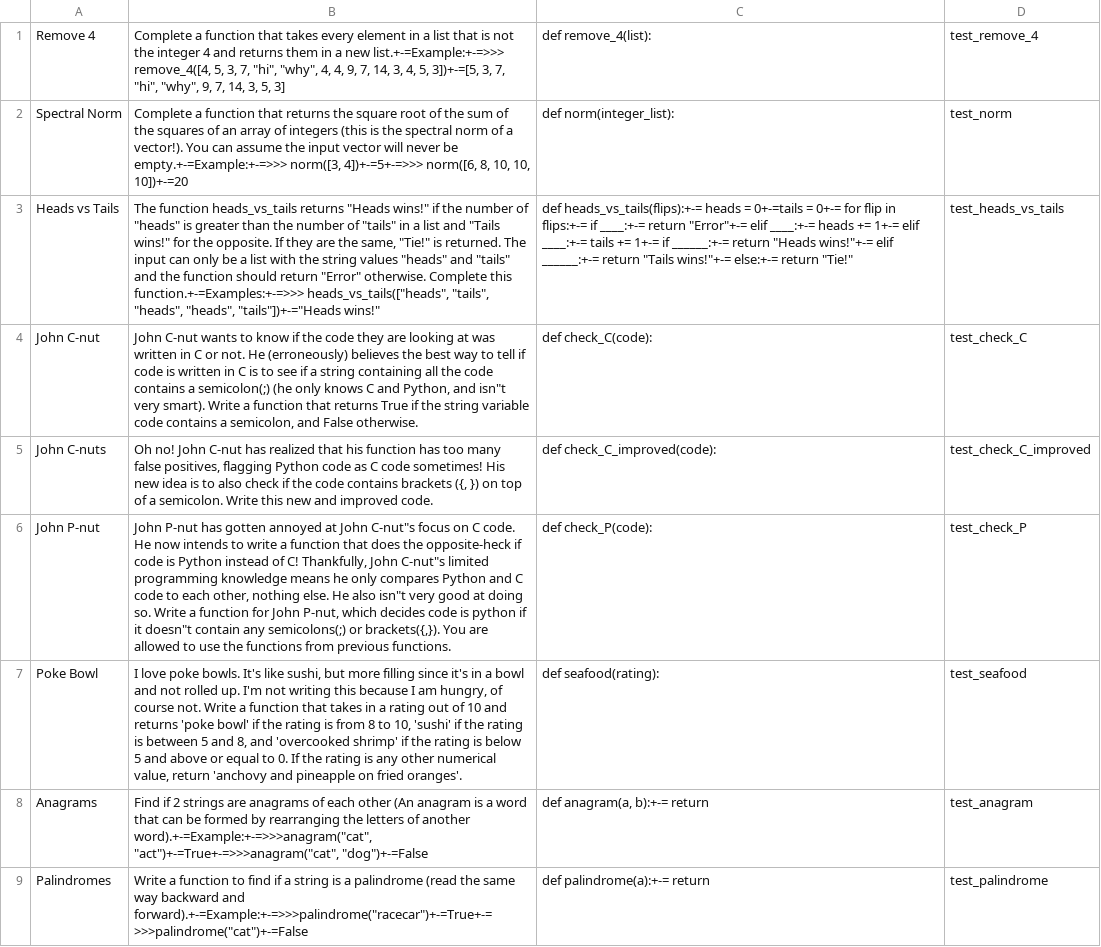
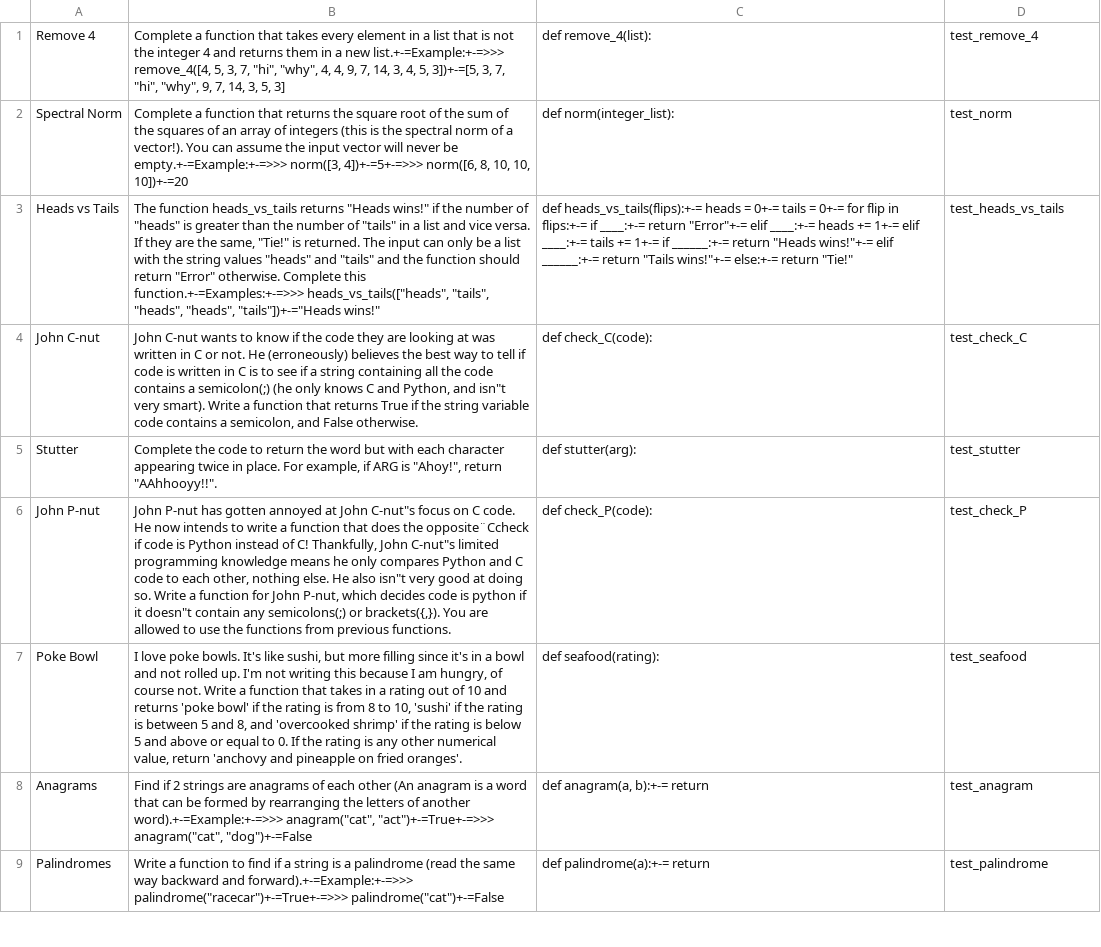
Before and after one commit to pioneers/shepherd, a CSV file: src/live/q.csv, drawn as a sheet; only a part is shown; removed rows and columns are numbered as before the commit, all else as after; the diff covers the shown part only; the diff names each change by its address in the sheet, - before the commit and + after, or states it on an @@ line.

```diff
--- a/src/live/q.csv
+++ b/src/live/q.csv
-B3: …list and "Tails wins!" for the opposite. If they…
+B3: …list and vice versa. If they…
-C3: …heads = 0+-=tails = 0+-=…
+C3: …heads = 0+-= tails = 0+-=…
-row 5: John C-nuts | Oh no! John C-nut has realized that his function has too many false positives, flagging Python code as C code sometimes! His new idea is to also check if the code contains brackets ({, }) on top of a semicolon. Write this new and improved code. | def check_C_improved(code): | test_check_C_improved
+row 5: Stutter | Complete the code to return the word but with each character appearing twice in place. For example, if ARG is "Ahoy!", return "AAhhooyy!!". | def stutter(arg): | test_stutter
-B6: …does the opposite-heck if code…
+B6: …does the opposite¨Ccheck if code…
-B8: …of another word).+-=Example:+-=>>>anagram("cat", "act")+-=True+-=>>>anagram("cat", "dog")+-=False
+B8: …of another word).+-=Example:+-=>>> anagram("cat", "act")+-=True+-=>>> anagram("cat", "dog")+-=False
-B9: …backward and forward).+-=Example:+-=>>>palindrome("racecar")+-=True+-=>>>palindrome("cat")+-=False
+B9: …backward and forward).+-=Example:+-=>>> palindrome("racecar")+-=True+-=>>> palindrome("cat")+-=False
```
Also changed, not shown: 1 added row, 1 removed row and 27 edited cells elsewhere in this file.
